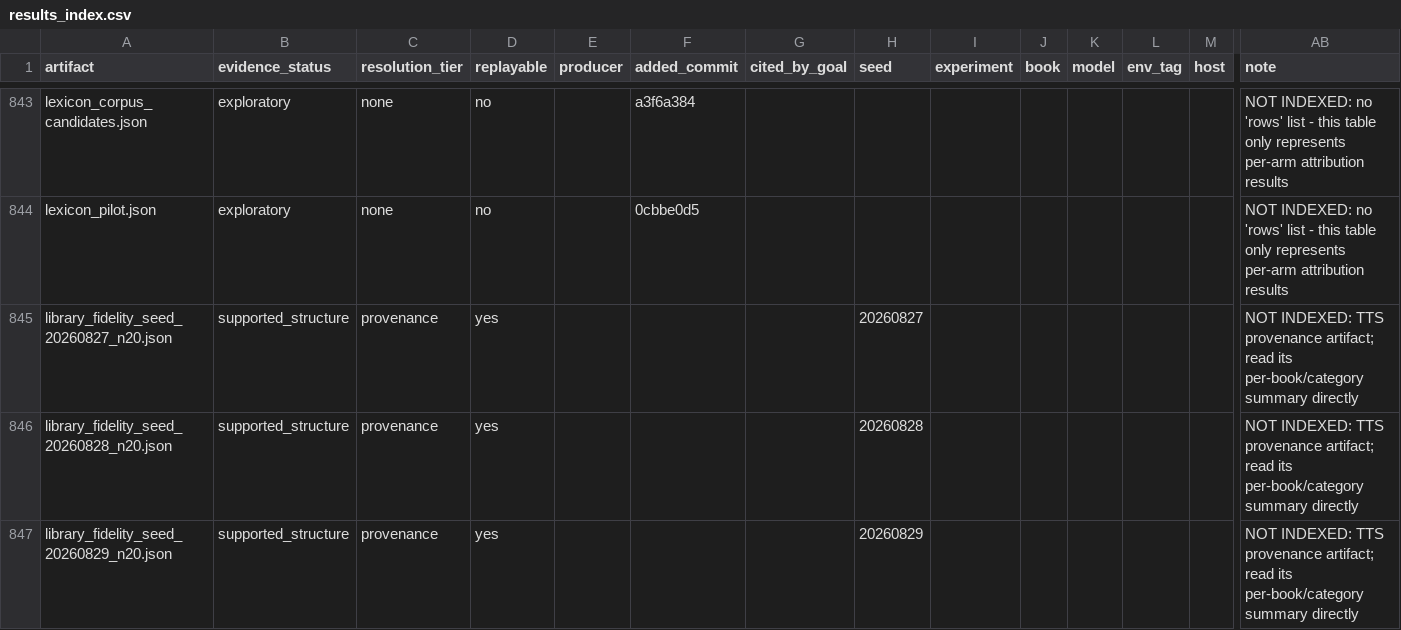
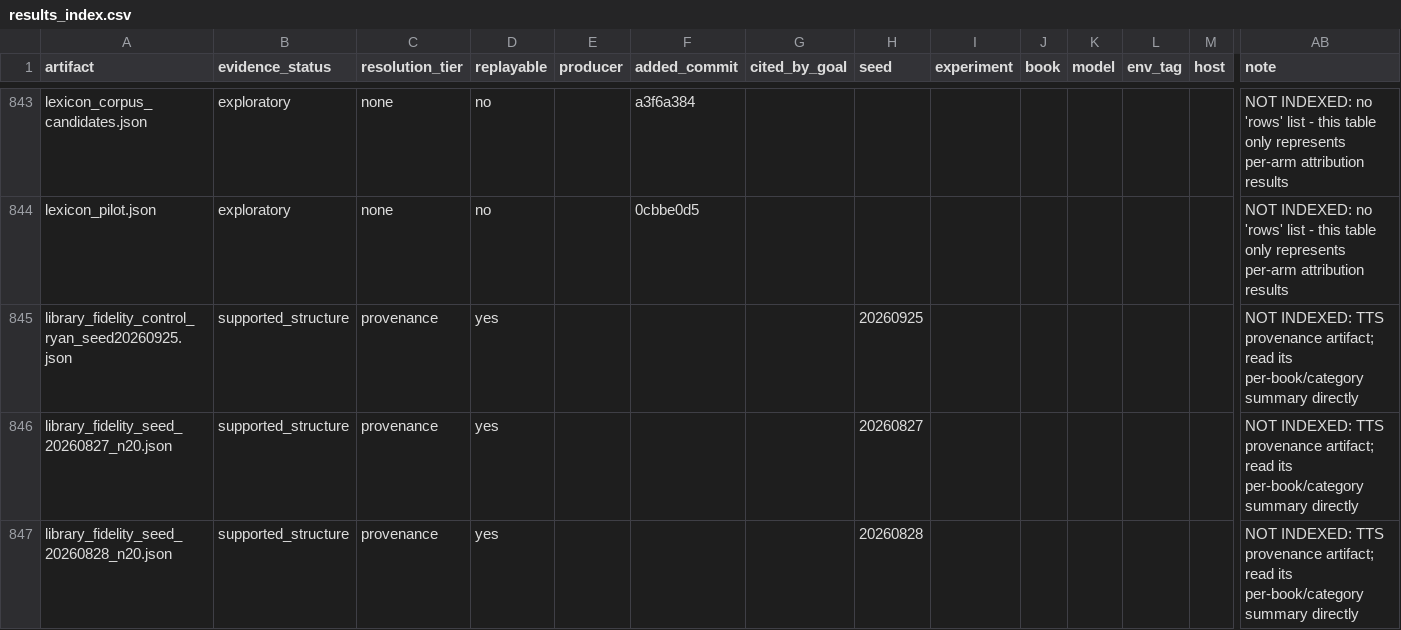
Before and after one commit to on22s/alexandria-audiobook2, a CSV file: results_index.csv, drawn as a sheet; only a part is shown, gaps mark what is left out; the shorter side is filled out with more unchanged rows; rows hold the shown columns only; the diff names each change by its address in the sheet, - before the commit and + after, or states it on an @@ line.

```diff
--- a/results_index.csv
+++ b/results_index.csv
+row 845: library_fidelity_control_ryan_seed20260925.json | supported_structure | provenance | yes |  |  |  | 20260925 |  |  |  |  |  | NOT INDEXED: TTS provenance artifact; read its per-book/category summary directly
```
Also changed, not shown: 5 other files.
